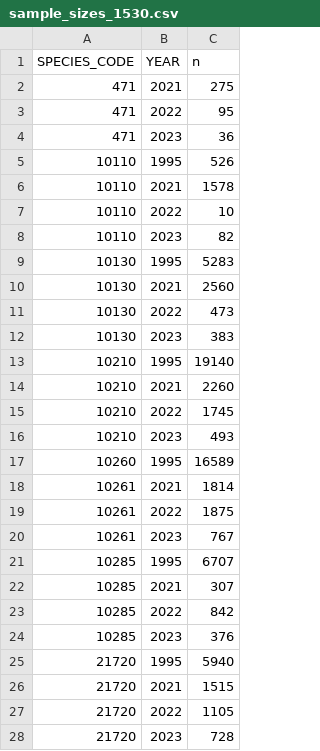
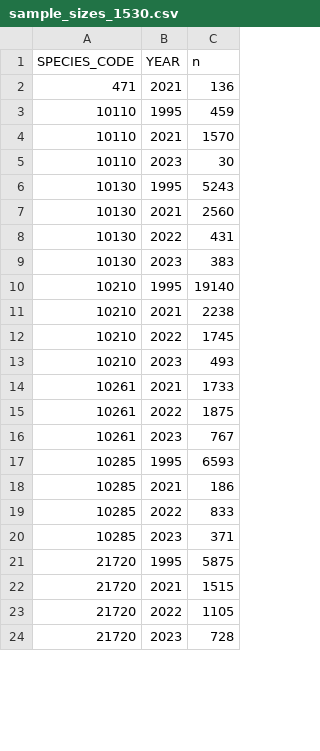
Before and after one commit to sean-rohan-NOAA/sratio, a CSV file: plots/sample_sizes_1530.csv, drawn as a sheet; only a part is shown; the diff covers the shown part only.

Commit message:
Use minimum sample size for selectivity ratio analysis

```diff
--- a/plots/sample_sizes_1530.csv
+++ b/plots/sample_sizes_1530.csv
@@ -1,26 +1,22 @@
 "SPECIES_CODE","YEAR","n"
-471,2021,275
-471,2022,95
-471,2023,36
-10110,1995,526
-10110,2021,1578
-10110,2022,10
-10110,2023,82
-10130,1995,5283
+471,2021,136
+10110,1995,459
+10110,2021,1570
+10110,2023,30
+10130,1995,5243
 10130,2021,2560
-10130,2022,473
+10130,2022,431
 10130,2023,383
 10210,1995,19140
-10210,2021,2260
+10210,2021,2238
 10210,2022,1745
 10210,2023,493
-10260,1995,16589
-10261,2021,1814
+10261,2021,1733
 10261,2022,1875
 10261,2023,767
-10285,1995,6707
-10285,2021,307
-10285,2022,842
-10285,2023,376
-21720,1995,5940
+10285,1995,6593
+10285,2021,186
+10285,2022,833
+10285,2023,371
+21720,1995,5875
 21720,2021,1515
```
Also changed, not shown: 6 removed rows and 11 edited cells elsewhere in this file, 10 other files.
